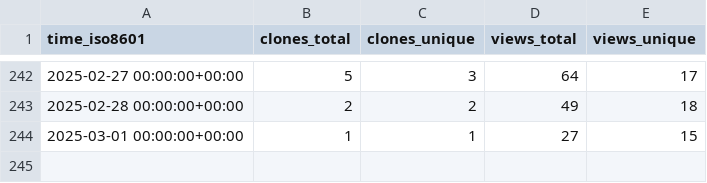
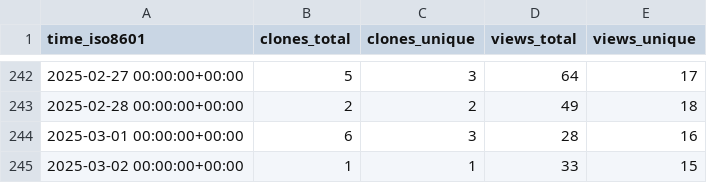
Before and after one commit to peff74/ESP_AHT20_BMP280, a CSV file: peff74/ESP_AHT20_BMP280/ghrs-data/views_clones_aggregate.csv, drawn as a sheet; only a part is shown, gaps mark what is left out.

```diff
--- a/peff74/ESP_AHT20_BMP280/ghrs-data/views_clones_aggregate.csv
+++ b/peff74/ESP_AHT20_BMP280/ghrs-data/views_clones_aggregate.csv
@@ -243,2 +243,3 @@ time_iso8601,clones_total,clones_unique,views_total,views_unique
 2025-02-28 00:00:00+00:00,2,2,49,18
-2025-03-01 00:00:00+00:00,1,1,27,15
+2025-03-01 00:00:00+00:00,6,3,28,16
+2025-03-02 00:00:00+00:00,1,1,33,15
```
Also changed, not shown: 1 other file.
